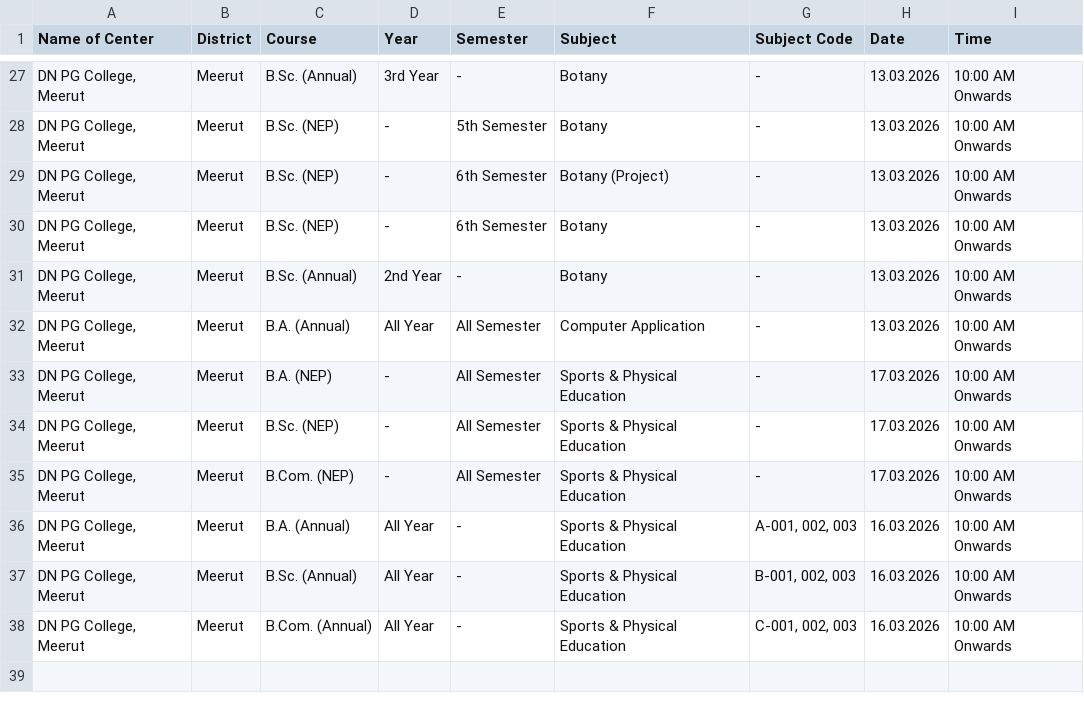
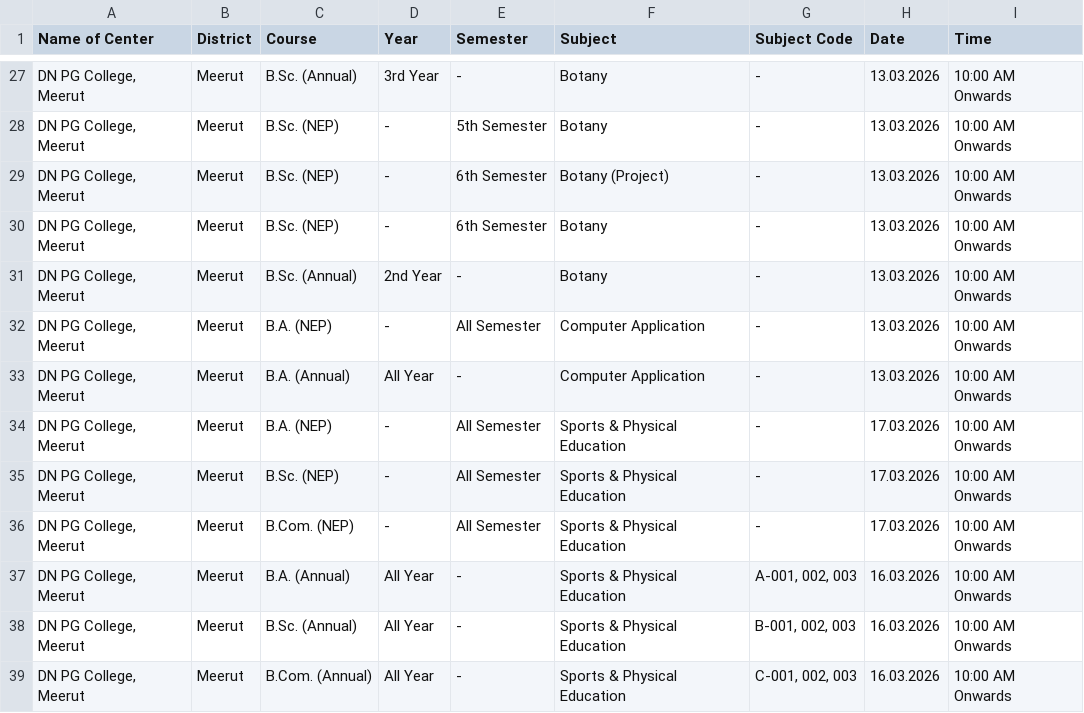
Before and after one commit to universityupdates08/UU, a CSV file: Viva/LOP.csv, drawn as a sheet; only a part is shown, gaps mark what is left out.

Commit message:
Update LOP.csv

```diff
--- a/Viva/LOP.csv
+++ b/Viva/LOP.csv
@@ -31,3 +31,4 @@ Name of Center,District,Course,Year,Semester,Subject,Subject Code,Date,Time
 "DN PG College, Meerut",Meerut,B.Sc. (Annual),2nd Year,-,Botany,-,13.03.2026,10:00 AM Onwards
-"DN PG College, Meerut",Meerut,B.A. (Annual),All Year,All Semester,Computer Application,-,13.03.2026,10:00 AM Onwards
+"DN PG College, Meerut",Meerut,B.A. (NEP),-,All Semester,Computer Application,-,13.03.2026,10:00 AM Onwards
+"DN PG College, Meerut",Meerut,B.A. (Annual),All Year,-,Computer Application,-,13.03.2026,10:00 AM Onwards
 "DN PG College, Meerut",Meerut,B.A. (NEP),-,All Semester,Sports & Physical Education,-,17.03.2026,10:00 AM Onwards
```
